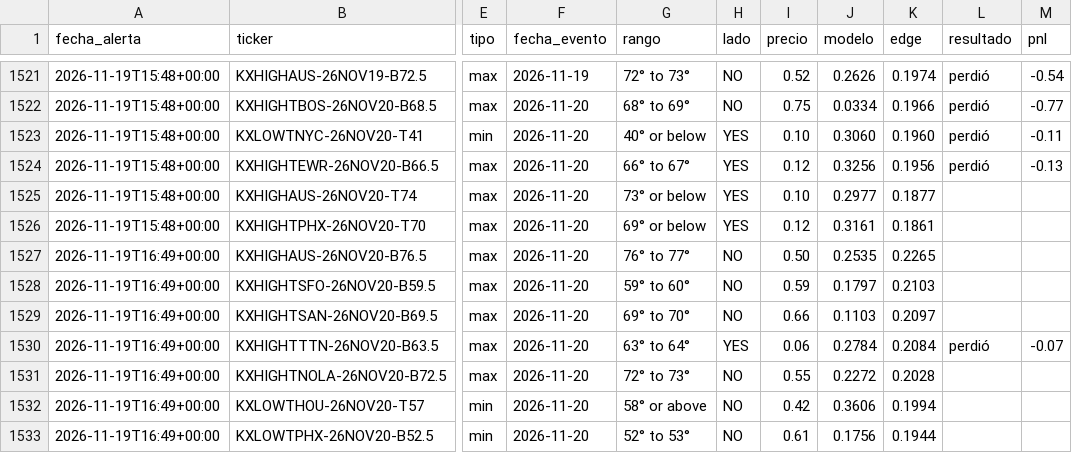
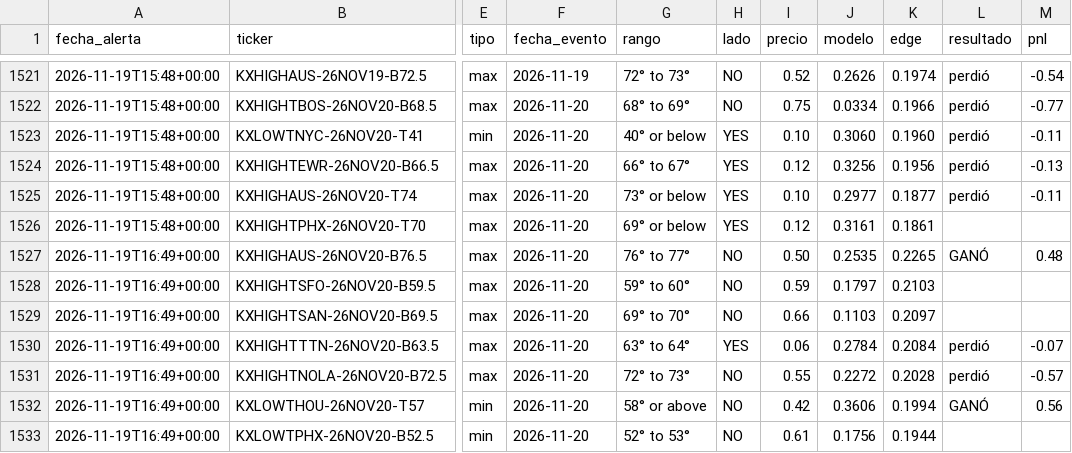
Before and after one commit to juanpablowallstreet-tech/climateradar, a CSV file: estado/alertas.csv, drawn as a sheet; only a part is shown, gaps mark what is left out; the diff covers the shown part only; the diff names each change by its address in the sheet, - before the commit and + after, or states it on an @@ line.

Commit message:
estado radar

```diff
--- a/estado/alertas.csv
+++ b/estado/alertas.csv
-L1525 (resultado): (empty)
+L1525 (resultado): perdió
-M1525 (pnl): (empty)
+M1525 (pnl): -0.11
-L1527 (resultado): (empty)
+L1527 (resultado): GANÓ
-M1527 (pnl): (empty)
+M1527 (pnl): 0.48
-L1531 (resultado): (empty)
+L1531 (resultado): perdió
-M1531 (pnl): (empty)
+M1531 (pnl): -0.57
-L1532 (resultado): (empty)
+L1532 (resultado): GANÓ
-M1532 (pnl): (empty)
+M1532 (pnl): 0.56
```
Also changed, not shown: 2 added rows and 50 edited cells elsewhere in this file, 1 other file.
